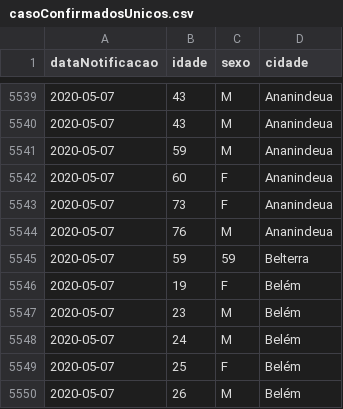
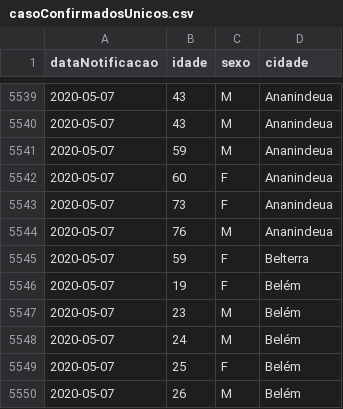
Before and after one commit to linocesar/covidpa, a CSV file: casoConfirmadosUnicos.csv, drawn as a sheet; only a part is shown, gaps mark what is left out.

Commit message:
6519 casos confirmados, 574 óbitos

```diff
--- a/casoConfirmadosUnicos.csv
+++ b/casoConfirmadosUnicos.csv
@@ -5544,3 +5544,3 @@ dataNotificacao,idade,sexo,cidade
 2020-05-07,76,M,Ananindeua
-2020-05-07,59,59,Belterra
+2020-05-07,59,F,Belterra
 2020-05-07,19,F,Belém
```
Also changed, not shown: 1 other file.
